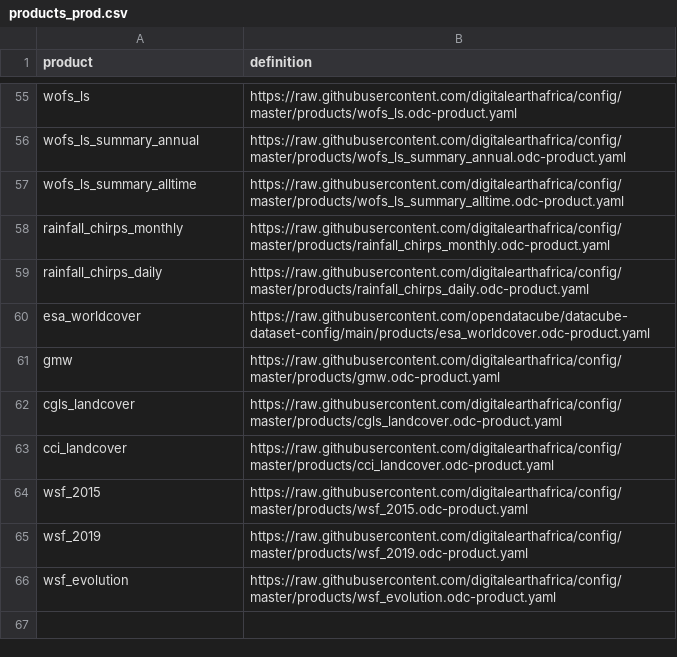
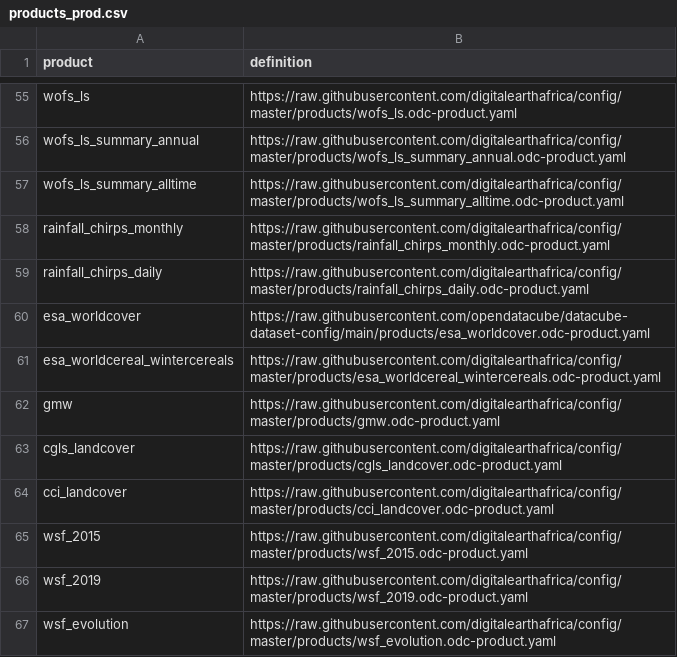
Before and after one commit to digitalearthafrica/config, a CSV file: prod/products_prod.csv, drawn as a sheet; only a part is shown, gaps mark what is left out; the diff names each change by its address in the sheet, - before the commit and + after, or states it on an @@ line.

Commit message:
Add ESA Worldcereal wintercereals product to prod

```diff
--- a/prod/products_prod.csv
+++ b/prod/products_prod.csv
+row 61: esa_worldcereal_wintercereals | https://raw.githubusercontent.com/digitalearthafrica/config/master/products/esa_worldcereal_wintercereals.odc-product.yaml
```
